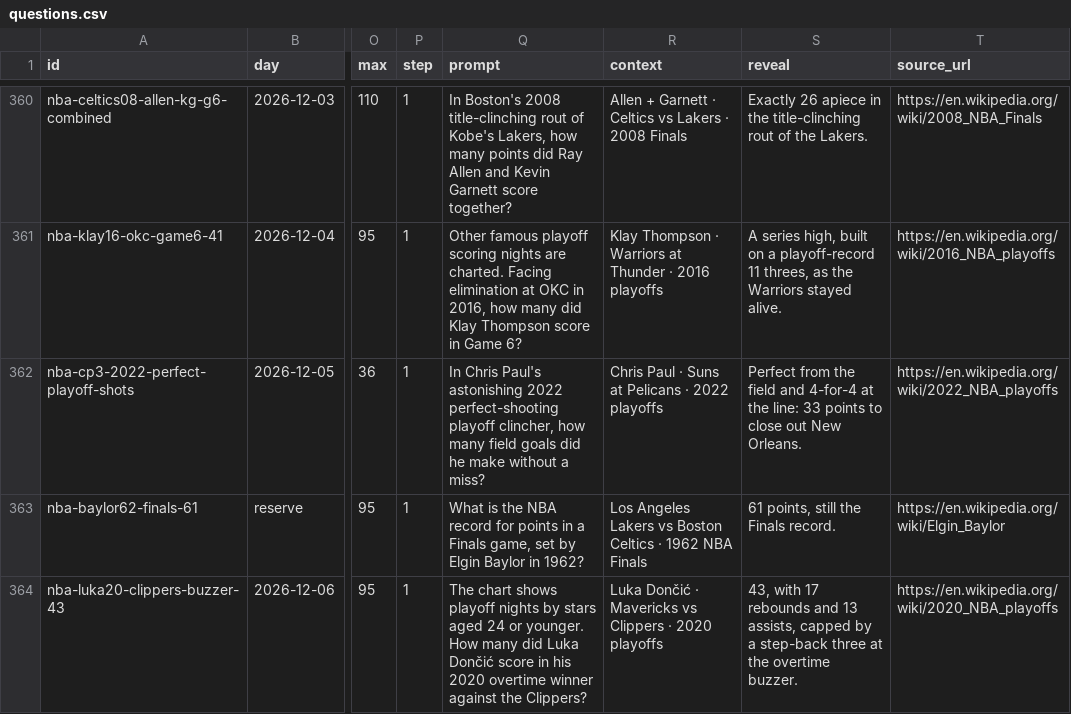
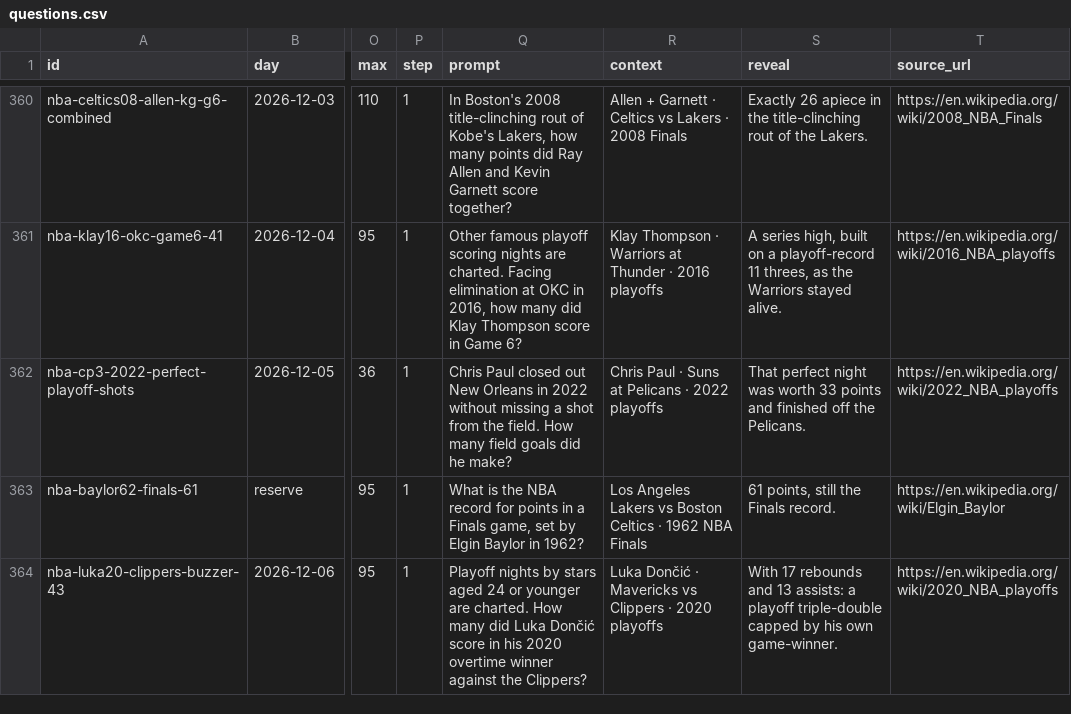
Before and after one commit to Atiyk/Stat-Window, a CSV file: docs/nba/questions.csv, drawn as a sheet; only a part is shown, gaps mark what is left out; the diff covers the shown part only; the diff names each change by its address in the sheet, - before the commit and + after, or states it on an @@ line.

```diff
--- a/docs/nba/questions.csv
+++ b/docs/nba/questions.csv
-Q362 (prompt): In Chris Paul's astonishing 2022 perfect-shooting playoff clincher, how many field goals did he make without a miss?
+Q362 (prompt): Chris Paul closed out New Orleans in 2022 without missing a shot from the field. How many field goals did he make?
-S362 (reveal): Perfect from the field and 4-for-4 at the line: 33 points to close out New Orleans.
+S362 (reveal): That perfect night was worth 33 points and finished off the Pelicans.
-Q364 (prompt): The chart shows playoff nights by stars aged 24 or younger. How many…
+Q364 (prompt): Playoff nights by stars aged 24 or younger are charted. How many…
-S364 (reveal): 43, with 17 rebounds and 13 assists, capped by a step-back three at the overtime buzzer.
+S364 (reveal): With 17 rebounds and 13 assists: a playoff triple-double capped by his own game-winner.
```
Also changed, not shown: 10 edited cells elsewhere in this file, 8 other files.
